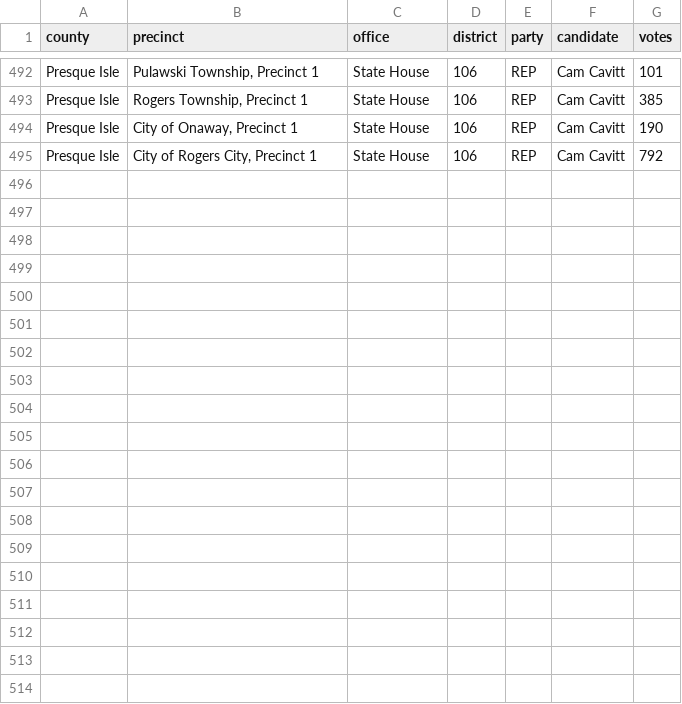
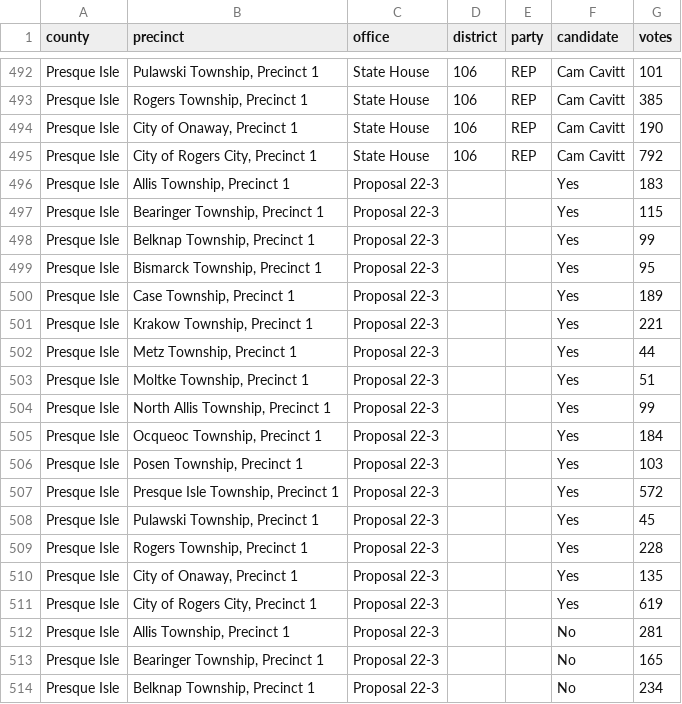
Before and after one commit to openelections/openelections-data-mi, a CSV file: 2022/counties/20221108__mi__general__presque_isle_precinct.csv, drawn as a sheet; only a part is shown, gaps mark what is left out; the diff covers the shown part only; the diff names each change by its address in the sheet, - before the commit and + after, or states it on an @@ line.

```diff
--- a/2022/counties/20221108__mi__general__presque_isle_precinct.csv
+++ b/2022/counties/20221108__mi__general__presque_isle_precinct.csv
+row 496: Presque Isle | Allis Township, Precinct 1 | Proposal 22-3 |  |  | Yes | 183
+row 497: Presque Isle | Bearinger Township, Precinct 1 | Proposal 22-3 |  |  | Yes | 115
+row 498: Presque Isle | Belknap Township, Precinct 1 | Proposal 22-3 |  |  | Yes | 99
+row 499: Presque Isle | Bismarck Township, Precinct 1 | Proposal 22-3 |  |  | Yes | 95
+row 500: Presque Isle | Case Township, Precinct 1 | Proposal 22-3 |  |  | Yes | 189
+row 501: Presque Isle | Krakow Township, Precinct 1 | Proposal 22-3 |  |  | Yes | 221
+row 502: Presque Isle | Metz Township, Precinct 1 | Proposal 22-3 |  |  | Yes | 44
+row 503: Presque Isle | Moltke Township, Precinct 1 | Proposal 22-3 |  |  | Yes | 51
+row 504: Presque Isle | North Allis Township, Precinct 1 | Proposal 22-3 |  |  | Yes | 99
+row 505: Presque Isle | Ocqueoc Township, Precinct 1 | Proposal 22-3 |  |  | Yes | 184
+row 506: Presque Isle | Posen Township, Precinct 1 | Proposal 22-3 |  |  | Yes | 103
+row 507: Presque Isle | Presque Isle Township, Precinct 1 | Proposal 22-3 |  |  | Yes | 572
+row 508: Presque Isle | Pulawski Township, Precinct 1 | Proposal 22-3 |  |  | Yes | 45
+row 509: Presque Isle | Rogers Township, Precinct 1 | Proposal 22-3 |  |  | Yes | 228
+row 510: Presque Isle | City of Onaway, Precinct 1 | Proposal 22-3 |  |  | Yes | 135
+row 511: Presque Isle | City of Rogers City, Precinct 1 | Proposal 22-3 |  |  | Yes | 619
+row 512: Presque Isle | Allis Township, Precinct 1 | Proposal 22-3 |  |  | No | 281
+row 513: Presque Isle | Bearinger Township, Precinct 1 | Proposal 22-3 |  |  | No | 165
+row 514: Presque Isle | Belknap Township, Precinct 1 | Proposal 22-3 |  |  | No | 234
```
Also changed, not shown: 13 added rows elsewhere in this file, 2022/counties/20221108__mi__general__osceola__precinct.csv, 2022/counties/20221108__mi__general__otsego__precinct.csv, 8 other files.
